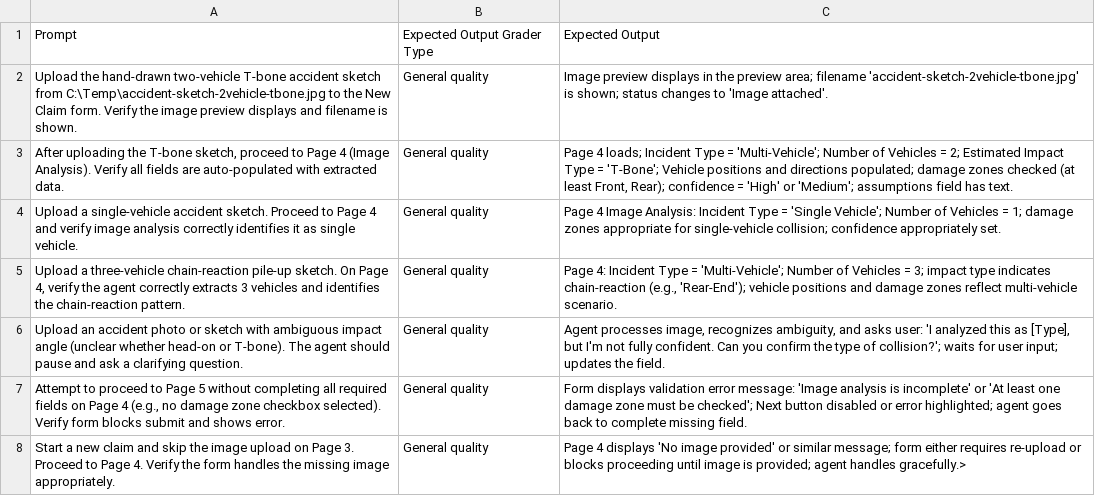
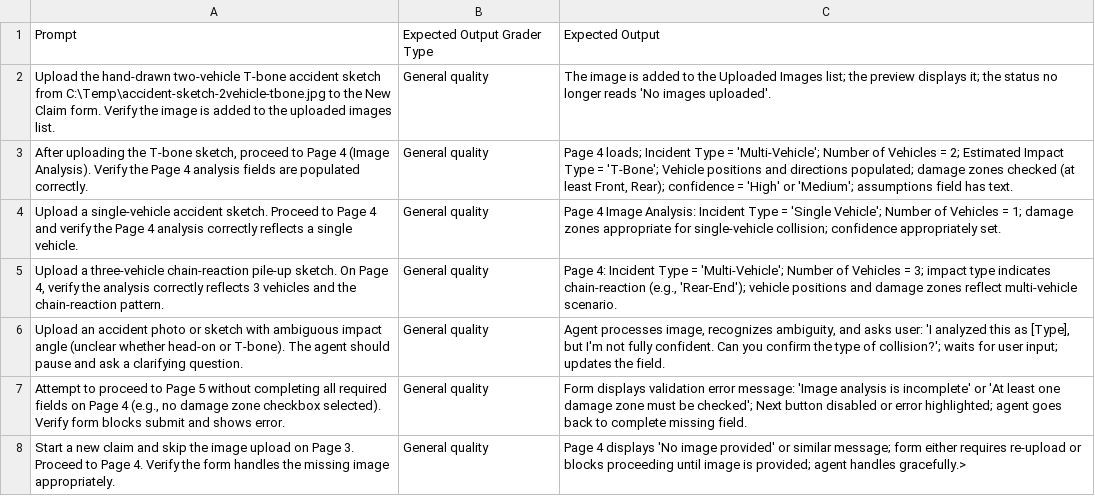
Before and after one commit to t3blake/auto-claims-fnol-demo, a CSV file: copilot-studio/evaluation-2-images.csv, drawn as a sheet.

Commit message:
Align docs to WorkIQ-first pattern; sync Claims Intake Agent; remove old clone cruft
Docs (README, DESIGN, DEMO-WALKTHROUGH, AGENT-GUIDE, EVALUATION, SETUP-GUIDE, AGENT-INSTRUCTIONS, CUA-TOOL-INSTRUCTIONS, KNOWLEDGE, eval CSVs) updated to the up-front Work IQ analysis plus two-model flow. DESIGN split into original design vs lessons learned. Add Page 1 app screenshot. Sync current Claims Intake Agent export with Work IQ tools. Remove old Auto Claims Agent clone and orphaned agent.yaml/topics.

```diff
--- a/copilot-studio/evaluation-2-images.csv
+++ b/copilot-studio/evaluation-2-images.csv
@@ -1,6 +1,6 @@
 Prompt,Expected Output Grader Type,Expected Output
-"Upload the hand-drawn two-vehicle T-bone accident sketch from C:\Temp\accident-sketch-2vehicle-tbone.jpg to the New Claim form. Verify the image preview displays and filename is shown.","General quality","Image preview displays in the preview area; filename 'accident-sketch-2vehicle-tbone.jpg' is shown; status changes to 'Image attached'."
-"After uploading the T-bone sketch, proceed to Page 4 (Image Analysis). Verify all fields are auto-populated with extracted data.","General quality","Page 4 loads; Incident Type = 'Multi-Vehicle'; Number of Vehicles = 2; Estimated Impact Type = 'T-Bone'; Vehicle positions and directions populated; damage zones checked (at least Front, Rear); confidence = 'High' or 'Medium'; assumptions field has text."
-"Upload a single-vehicle accident sketch. Proceed to Page 4 and verify image analysis correctly identifies it as single vehicle.","General quality","Page 4 Image Analysis: Incident Type = 'Single Vehicle'; Number of Vehicles = 1; damage zones appropriate for single-vehicle collision; confidence appropriately set."
-"Upload a three-vehicle chain-reaction pile-up sketch. On Page 4, verify the agent correctly extracts 3 vehicles and identifies the chain-reaction pattern.","General quality","Page 4: Incident Type = 'Multi-Vehicle'; Number of Vehicles = 3; impact type indicates chain-reaction (e.g., 'Rear-End'); vehicle positions and damage zones reflect multi-vehicle scenario."
+"Upload the hand-drawn two-vehicle T-bone accident sketch from C:\Temp\accident-sketch-2vehicle-tbone.jpg to the New Claim form. Verify the image is added to the uploaded images list.","General quality","The image is added to the Uploaded Images list; the preview displays it; the status no longer reads 'No images uploaded'."
+"After uploading the T-bone sketch, proceed to Page 4 (Image Analysis). Verify the Page 4 analysis fields are populated correctly.","General quality","Page 4 loads; Incident Type = 'Multi-Vehicle'; Number of Vehicles = 2; Estimated Impact Type = 'T-Bone'; Vehicle positions and directions populated; damage zones checked (at least Front, Rear); confidence = 'High' or 'Medium'; assumptions field has text."
+"Upload a single-vehicle accident sketch. Proceed to Page 4 and verify the Page 4 analysis correctly reflects a single vehicle.","General quality","Page 4 Image Analysis: Incident Type = 'Single Vehicle'; Number of Vehicles = 1; damage zones appropriate for single-vehicle collision; confidence appropriately set."
+"Upload a three-vehicle chain-reaction pile-up sketch. On Page 4, verify the analysis correctly reflects 3 vehicles and the chain-reaction pattern.","General quality","Page 4: Incident Type = 'Multi-Vehicle'; Number of Vehicles = 3; impact type indicates chain-reaction (e.g., 'Rear-End'); vehicle positions and damage zones reflect multi-vehicle scenario."
 "Upload an accident photo or sketch with ambiguous impact angle (unclear whether head-on or T-bone). The agent should pause and ask a clarifying question.","General quality","Agent processes image, recognizes ambiguity, and asks user: 'I analyzed this as [Type], but I'm not fully confident. Can you confirm the type of collision?'; waits for user input; updates the field."
```
Also changed, not shown: copilot-studio/evaluation-1-smoke.csv, 38 other files.
